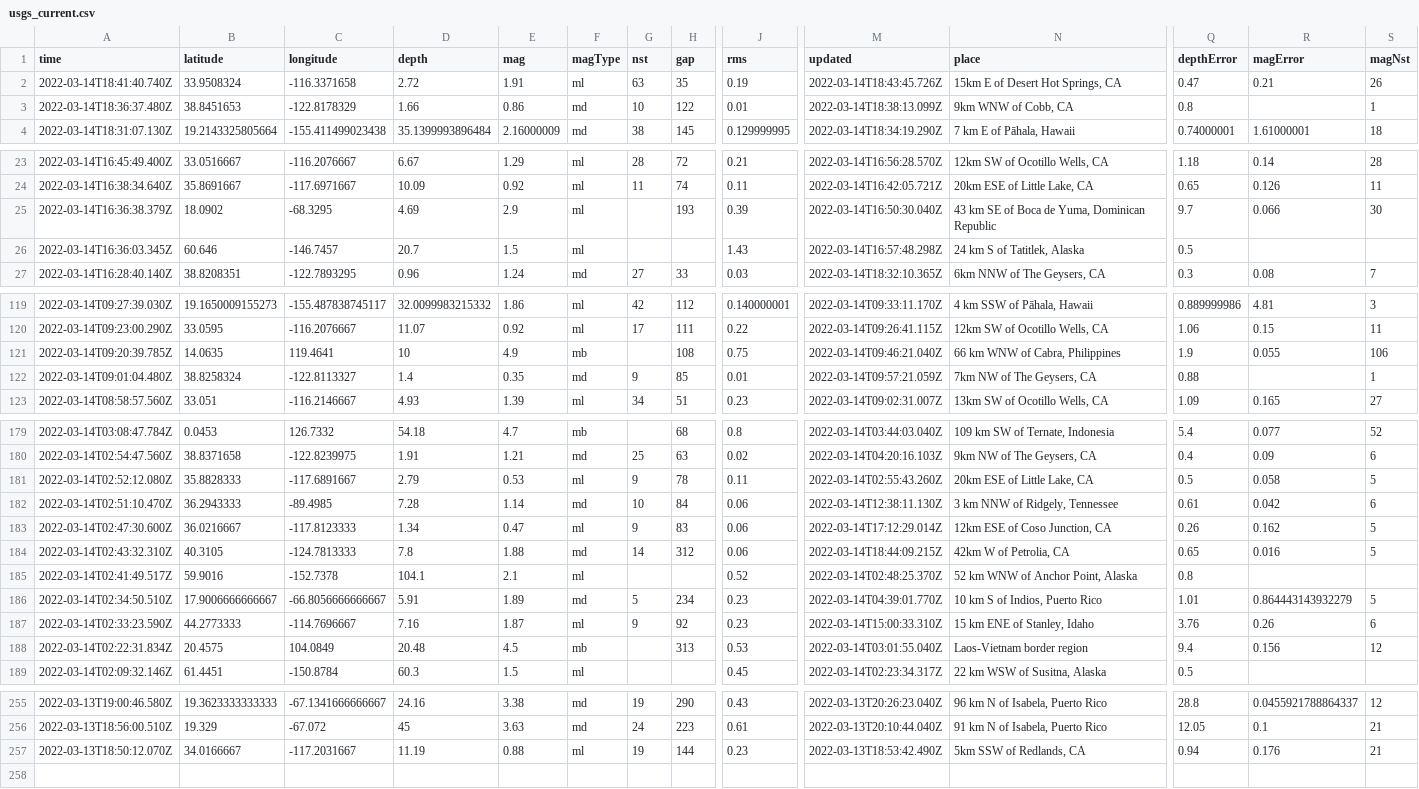
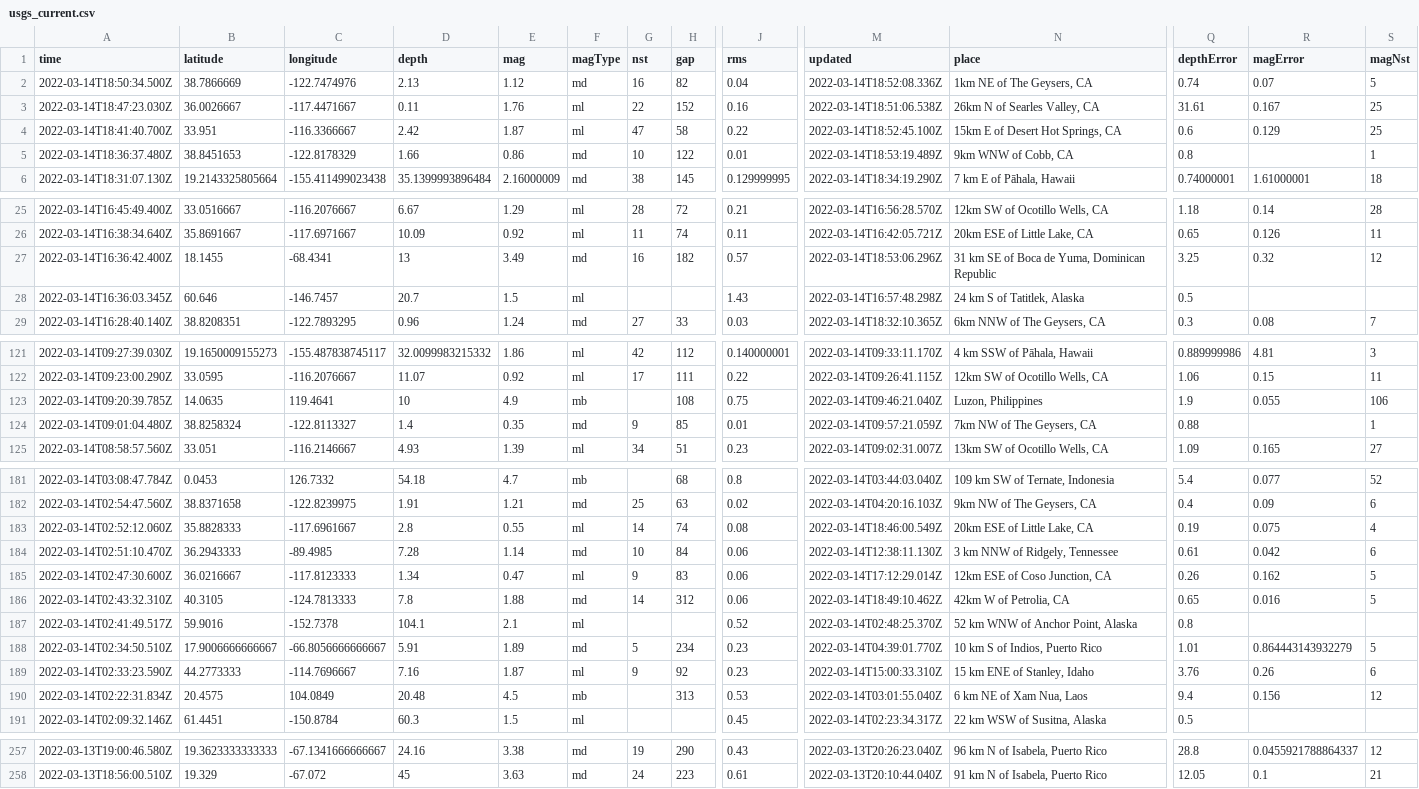
Before and after one commit to jakeneenan/nicar22-github-actions, a CSV file: usgs_current.csv, drawn as a sheet; only a part is shown, gaps mark what is left out; removed rows and columns are numbered as before the commit, all else as after; rows hold the shown columns only; the diff covers the shown part only; the diff names each change by its address in the sheet, - before the commit and + after, or states it on an @@ line.

```diff
--- a/usgs_current.csv
+++ b/usgs_current.csv
+row 2: 2022-03-14T18:50:34.500Z | 38.7866669 | -122.7474976 | 2.13 | 1.12 | md | 16 | 82 | 0.04 | 2022-03-14T18:52:08.336Z | 1km NE of The Geysers, CA | 0.74 | 0.07 | 5
+row 3: 2022-03-14T18:47:23.030Z | 36.0026667 | -117.4471667 | 0.11 | 1.76 | ml | 22 | 152 | 0.16 | 2022-03-14T18:51:06.538Z | 26km N of Searles Valley, CA | 31.61 | 0.167 | 25
-A4 (time): 2022-03-14T18:41:40.740Z
+A4 (time): 2022-03-14T18:41:40.700Z
-B4 (latitude): 33.9508324
+B4 (latitude): 33.951
-C4 (longitude): -116.3371658
+C4 (longitude): -116.3366667
-D4 (depth): 2.72
+D4 (depth): 2.42
-E4 (mag): 1.91
+E4 (mag): 1.87
-G4 (nst): 63
+G4 (nst): 47
-H4 (gap): 35
+H4 (gap): 58
-J4 (rms): 0.19
+J4 (rms): 0.22
-M4 (updated): 2022-03-14T18:43:45.726Z
+M4 (updated): 2022-03-14T18:52:45.100Z
-Q4 (depthError): 0.47
+Q4 (depthError): 0.6
-R4 (magError): 0.21
+R4 (magError): 0.129
-S4 (magNst): 26
+S4 (magNst): 25
-M5 (updated): 2022-03-14T18:38:13.099Z
+M5 (updated): 2022-03-14T18:53:19.489Z
-row 25: 2022-03-14T16:36:38.379Z | 18.0902 | -68.3295 | 4.69 | 2.9 | ml |  | 193 | 0.39 | 2022-03-14T16:50:30.040Z | 43 km SE of Boca de Yuma, Dominican Republic | 9.7 | 0.066 | 30
+row 27: 2022-03-14T16:36:42.400Z | 18.1455 | -68.4341 | 13 | 3.49 | md | 16 | 182 | 0.57 | 2022-03-14T18:53:06.296Z | 31 km SE of Boca de Yuma, Dominican Republic | 3.25 | 0.32 | 12
-N123 (place): 66 km WNW of Cabra, Philippines
+N123 (place): Luzon, Philippines
-row 181: 2022-03-14T02:52:12.080Z | 35.8828333 | -117.6891667 | 2.79 | 0.53 | ml | 9 | 78 | 0.11 | 2022-03-14T02:55:43.260Z | 20km ESE of Little Lake, CA | 0.5 | 0.058 | 5
+row 183: 2022-03-14T02:52:12.060Z | 35.8828333 | -117.6961667 | 2.8 | 0.55 | ml | 14 | 74 | 0.08 | 2022-03-14T18:46:00.549Z | 20km ESE of Little Lake, CA | 0.19 | 0.075 | 4
-M186 (updated): 2022-03-14T18:44:09.215Z
+M186 (updated): 2022-03-14T18:49:10.462Z
-N190 (place): Laos-Vietnam border region
+N190 (place): 6 km NE of Xam Nua, Laos
-row 257: 2022-03-13T18:50:12.070Z | 34.0166667 | -117.2031667 | 11.19 | 0.88 | ml | 19 | 144 | 0.23 | 2022-03-13T18:53:42.490Z | 5km SSW of Redlands, CA | 0.94 | 0.176 | 21
```
Also changed, not shown: 3 edited cells elsewhere in this file, usgs_main.csv.
